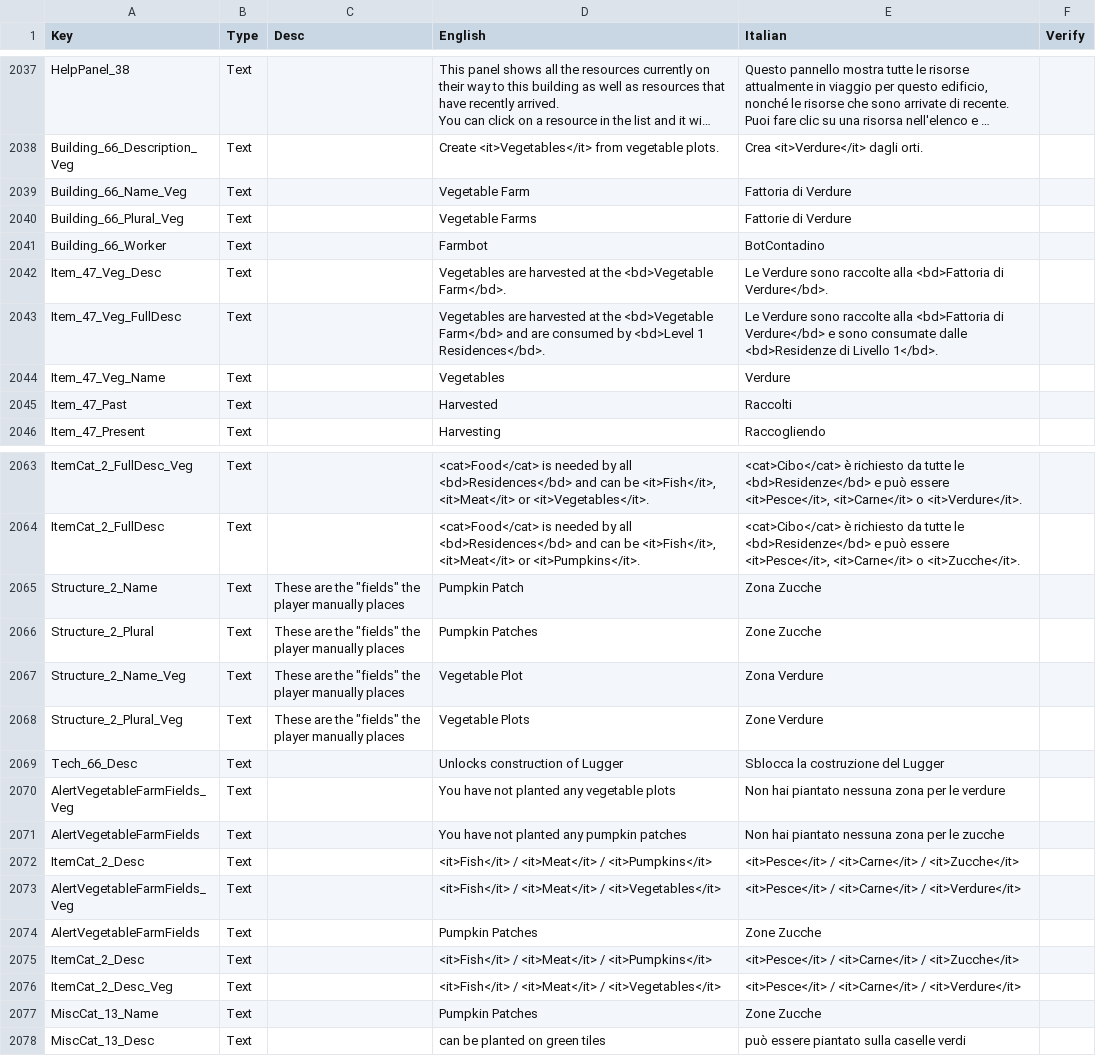
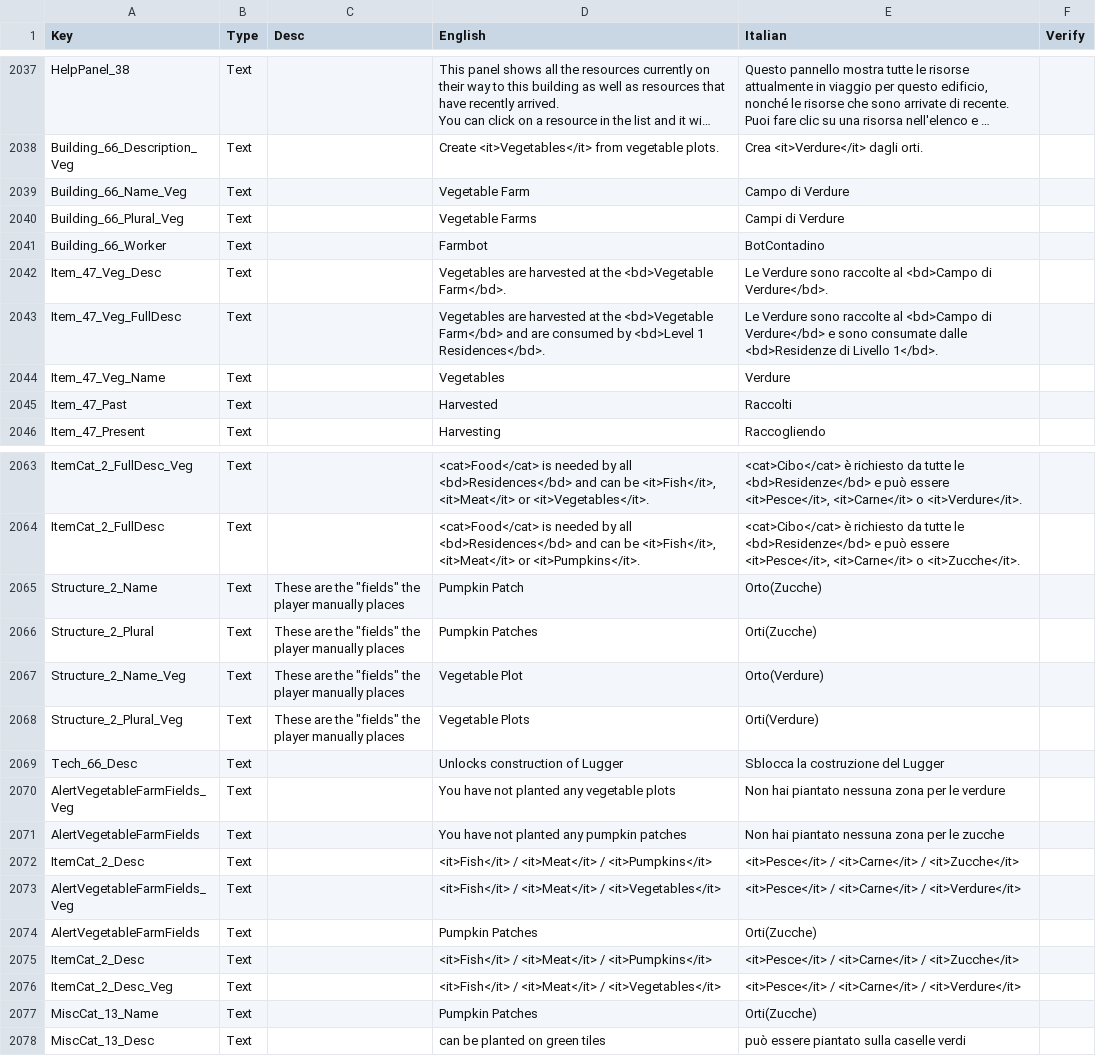
Before and after one commit to ScrappyCocco/TheColonistsItalian, a CSV file: The_Colonists_Translation_Data_Italian.csv, drawn as a sheet; only a part is shown, gaps mark what is left out; long unchanged cells end in …; the diff names each change by its address in the sheet, - before the commit and + after, or states it on an @@ line.

```diff
--- a/The_Colonists_Translation_Data_Italian.csv
+++ b/The_Colonists_Translation_Data_Italian.csv
-E2039 (Italian): Fattoria di Verdure
+E2039 (Italian): Campo di Verdure
-E2040 (Italian): Fattorie di Verdure
+E2040 (Italian): Campi di Verdure
-E2042 (Italian): …sono raccolte alla <bd>Fattoria di Verdure</bd>.
+E2042 (Italian): …sono raccolte al <bd>Campo di Verdure</bd>.
-E2043 (Italian): …sono raccolte alla <bd>Fattoria di Verdure</bd>…
+E2043 (Italian): …sono raccolte al <bd>Campo di Verdure</bd>…
-E2065 (Italian): Zona Zucche
+E2065 (Italian): Orto(Zucche)
-E2066 (Italian): Zone Zucche
+E2066 (Italian): Orti(Zucche)
-E2067 (Italian): Zona Verdure
+E2067 (Italian): Orto(Verdure)
-E2068 (Italian): Zone Verdure
+E2068 (Italian): Orti(Verdure)
-E2074 (Italian): Zone Zucche
+E2074 (Italian): Orti(Zucche)
-E2077 (Italian): Zone Zucche
+E2077 (Italian): Orti(Zucche)
```
Also changed, not shown: 1 other file.
